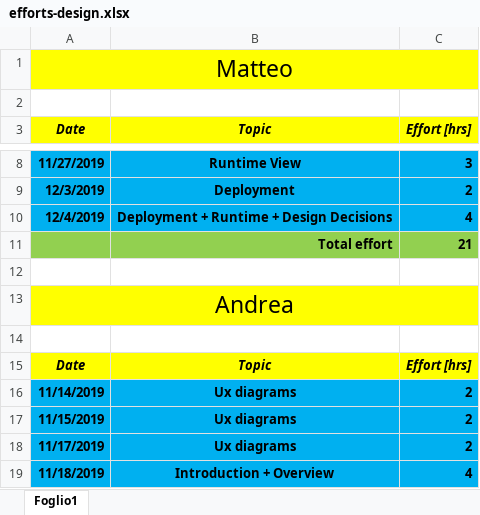
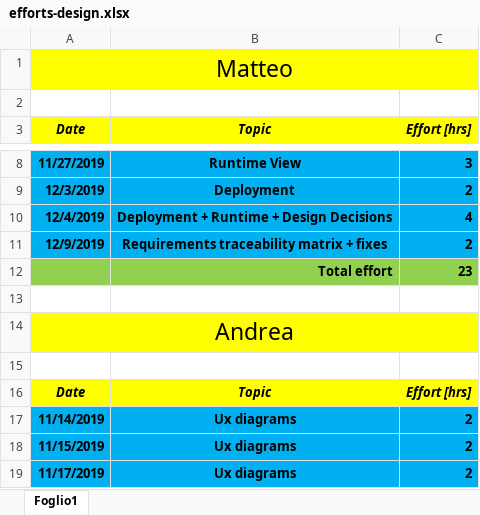
Before and after one commit to pozziteo/PozziSaccoVentura-SwEng2, an Excel workbook: Design document/efforts-design.xlsx, sheet Foglio1, drawn as a sheet; only a part is shown, gaps mark what is left out; the shorter side is filled out with more unchanged rows; values as stored, in another font and other column widths than the file's, no borders; removed rows and columns are numbered as before the commit, all else as after; the diff names each change by its address in the sheet, - before the commit and + after, or states it on an @@ line.

Commit message:
Requirements traceability matrix

```diff
--- a/Design document/efforts-design.xlsx (sheet Foglio1)
+++ b/Design document/efforts-design.xlsx (sheet Foglio1)
-row 11:  | Total effort | 21
+row 11: 12/9/2019 | Requirements traceability matrix + fixes | 2
+row 12:  | Total effort | 23
```
Also changed, not shown: 1 other file.
